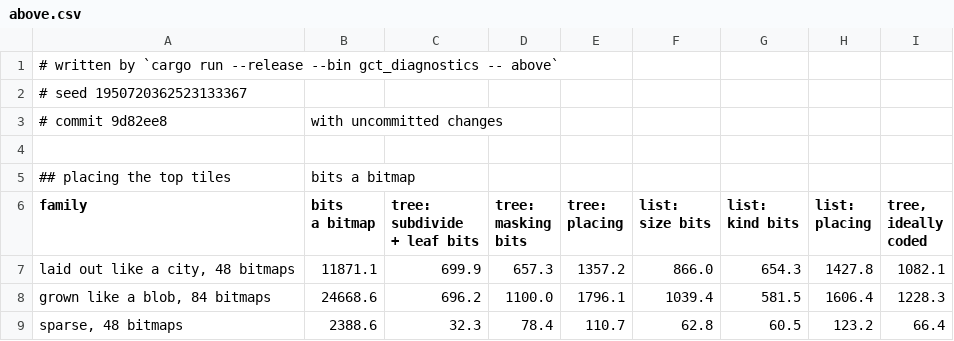
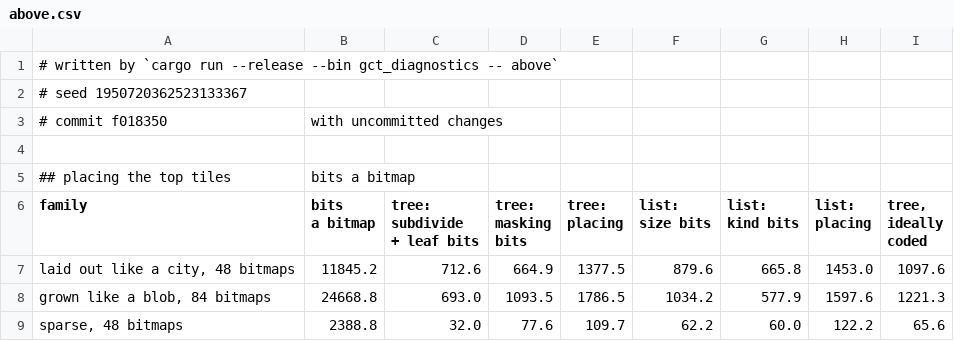
Before and after one commit to SlimiestSlimy/Civil-Egregore, a CSV file: measurements/above.csv, drawn as a sheet; only a part is shown; the diff covers the shown part only.

```diff
--- a/measurements/above.csv
+++ b/measurements/above.csv
@@ -2,3 +2,3 @@
 # seed 1950720362523133367
-# commit 9d82ee8, with uncommitted changes
+# commit f018350, with uncommitted changes
 
@@ -16,4 +16,4 @@ placing","tree, ideally
 coded"
-"laid out like a city, 48 bitmaps",11871.1,699.9,657.3,1357.2,866.0,654.3,1427.8,1082.1
-"grown like a blob, 84 bitmaps",24668.6,696.2,1100.0,1796.1,1039.4,581.5,1606.4,1228.3
-"sparse, 48 bitmaps",2388.6,32.3,78.4,110.7,62.8,60.5,123.2,66.4
+"laid out like a city, 48 bitmaps",11845.2,712.6,664.9,1377.5,879.6,665.8,1453.0,1097.6
+"grown like a blob, 84 bitmaps",24668.8,693.0,1093.5,1786.5,1034.2,577.9,1597.6,1221.3
+"sparse, 48 bitmaps",2388.8,32.0,77.6,109.7,62.2,60.0,122.2,65.6
```
Also changed, not shown: 16 edited cells elsewhere in this file, measurements/census.csv, measurements/comparison.csv, 17 other files.
